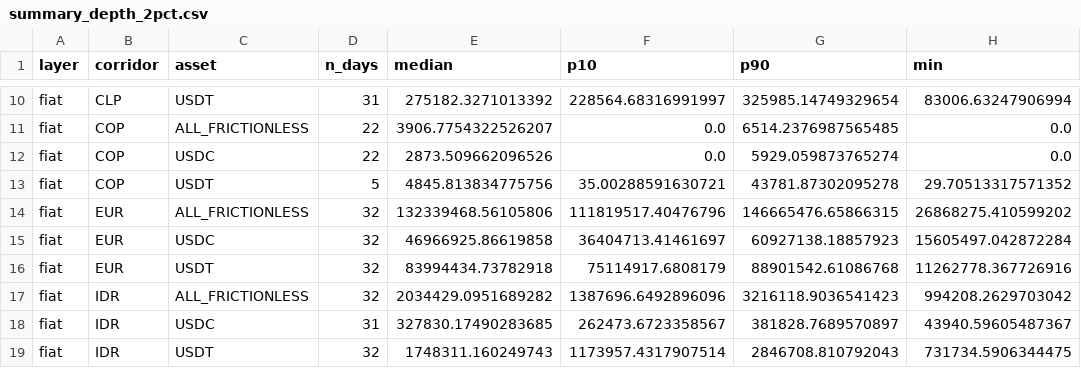
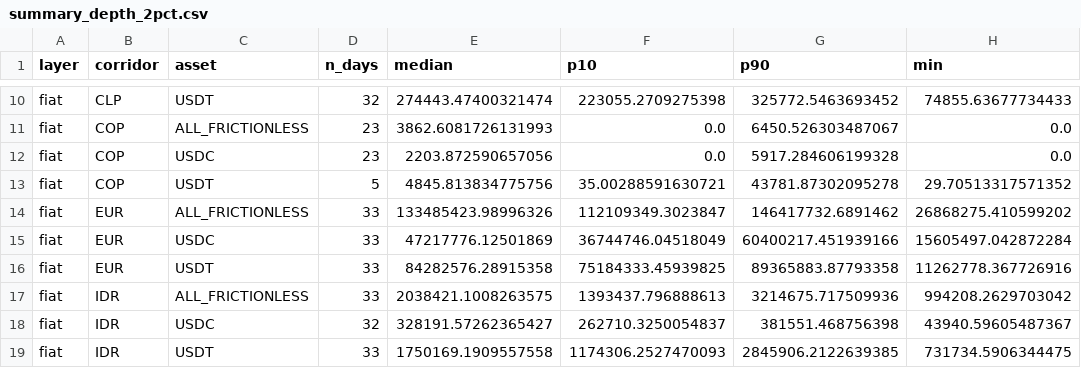
Before and after one commit to weiyeecon/stablecoin-depth-panel, a CSV file: panel/summary_depth_2pct.csv, drawn as a sheet; only a part is shown, gaps mark what is left out; the diff covers the shown part only; the diff names each change by its address in the sheet, - before the commit and + after, or states it on an @@ line.

```diff
--- a/panel/summary_depth_2pct.csv
+++ b/panel/summary_depth_2pct.csv
-D10 (n_days): 31
+D10 (n_days): 32
-E10 (median): 275182.3271013392
+E10 (median): 274443.47400321474
-F10 (p10): 228564.68316991997
+F10 (p10): 223055.2709275398
-G10 (p90): 325985.14749329654
+G10 (p90): 325772.5463693452
-H10 (min): 83006.63247906994
+H10 (min): 74855.63677734433
-D11:D12 (n_days): 22
+D11:D12 (n_days): 23
-E11 (median): 3906.7754322526207
+E11 (median): 3862.6081726131993
-G11 (p90): 6514.2376987565485
+G11 (p90): 6450.526303487067
-E12 (median): 2873.509662096526
+E12 (median): 2203.872590657056
-G12 (p90): 5929.059873765274
+G12 (p90): 5917.284606199328
-D14:D17 (n_days): 32
+D14:D17 (n_days): 33
-E14 (median): 132339468.56105806
+E14 (median): 133485423.98996326
-F14 (p10): 111819517.40476796
+F14 (p10): 112109349.3023847
-G14 (p90): 146665476.65866315
+G14 (p90): 146417732.6891462
-E15 (median): 46966925.86619858
+E15 (median): 47217776.12501869
-F15 (p10): 36404713.41461697
+F15 (p10): 36744746.04518049
-G15 (p90): 60927138.18857923
+G15 (p90): 60400217.451939166
-E16 (median): 83994434.73782918
+E16 (median): 84282576.28915358
-F16 (p10): 75114917.6808179
+F16 (p10): 75184333.45939825
-G16 (p90): 88901542.61086768
+G16 (p90): 89365883.87793358
-E17 (median): 2034429.0951689282
+E17 (median): 2038421.1008263575
-F17 (p10): 1387696.6492896096
+F17 (p10): 1393437.796888613
-G17 (p90): 3216118.9036541423
+G17 (p90): 3214675.717509936
-D18 (n_days): 31
+D18 (n_days): 32
-E18 (median): 327830.17490283685
+E18 (median): 328191.57262365427
-F18 (p10): 262473.6723358567
+F18 (p10): 262710.3250054837
-G18 (p90): 381828.7689570897
+G18 (p90): 381551.468756398
-D19 (n_days): 32
+D19 (n_days): 33
-E19 (median): 1748311.160249743
+E19 (median): 1750169.1909557558
-F19 (p10): 1173957.4317907514
+F19 (p10): 1174306.2527470093
-G19 (p90): 2846708.810792043
+G19 (p90): 2845906.2122639385
```
Also changed, not shown: 161 edited cells elsewhere in this file, 12 other files.
